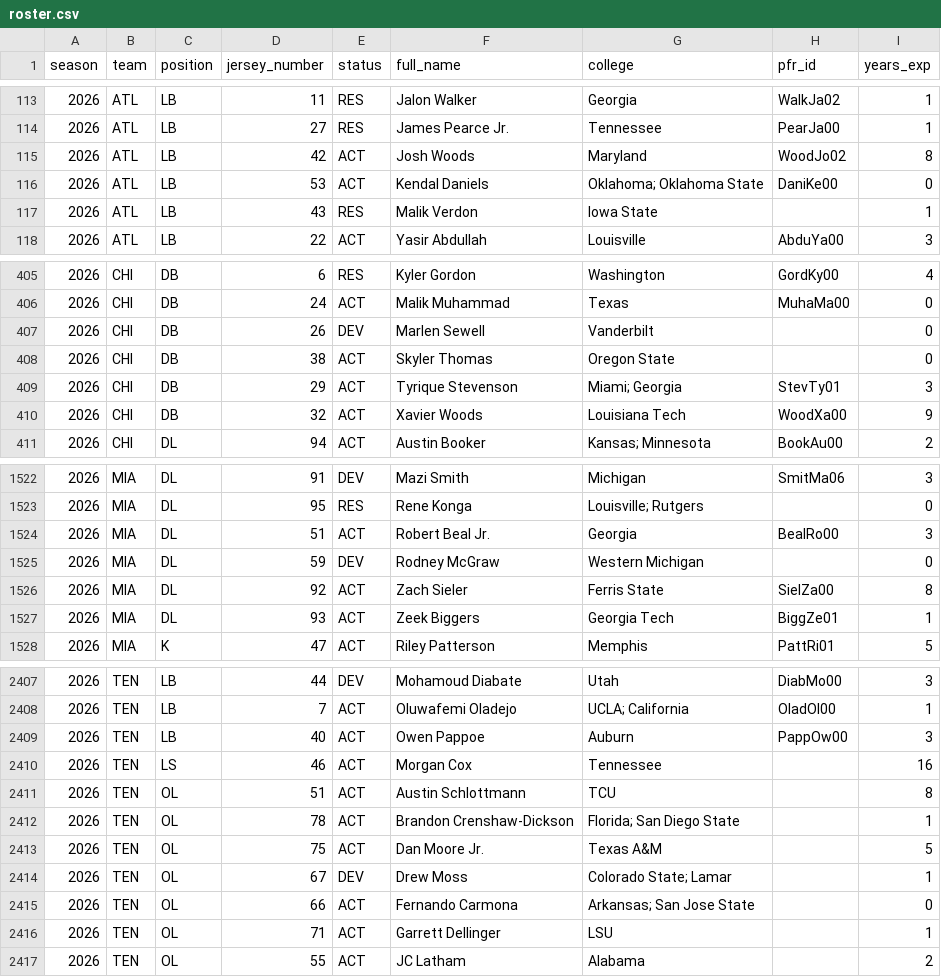
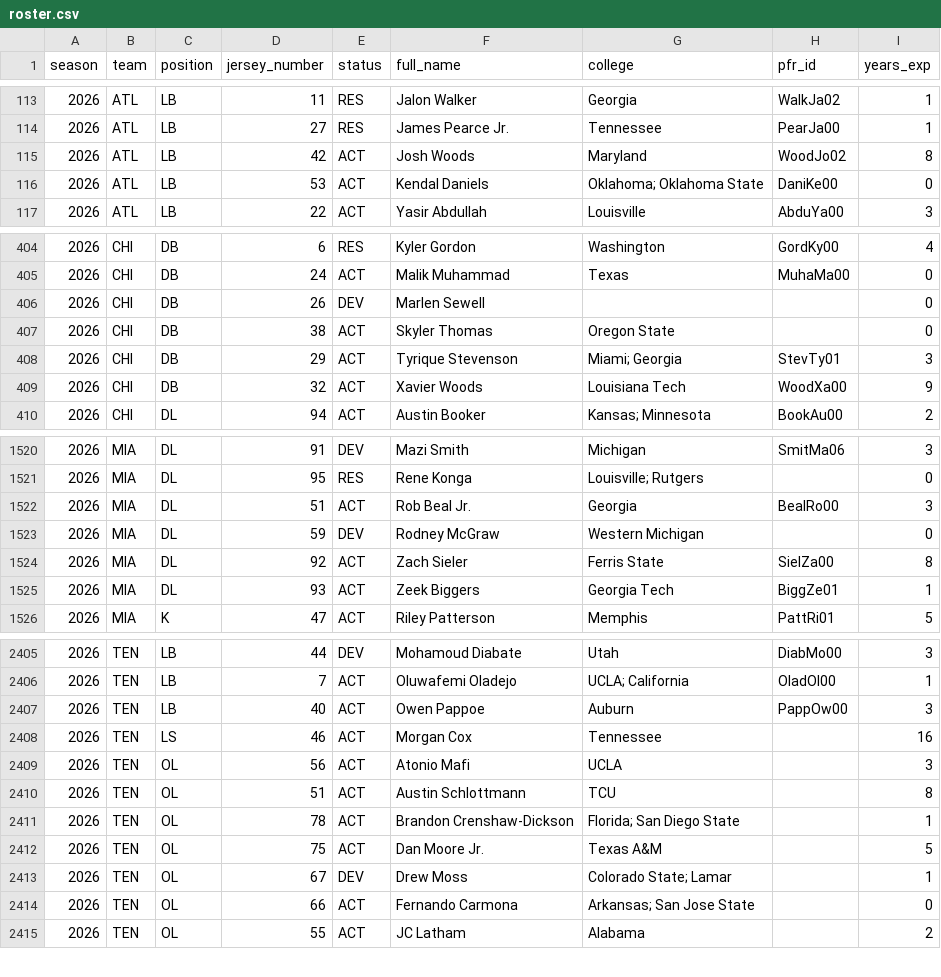
Before and after one commit to athvin/football-pool, a CSV file: data/2026/roster.csv, drawn as a sheet; only a part is shown, gaps mark what is left out; the diff covers the shown part only.

```diff
--- a/data/2026/roster.csv
+++ b/data/2026/roster.csv
@@ -116,3 +116,2 @@ season,team,position,jersey_number,status,full_name,college,pfr_id,years_exp
 2026,ATL,LB,53,ACT,Kendal Daniels,Oklahoma; Oklahoma State,DaniKe00,0
-2026,ATL,LB,43,RES,Malik Verdon,Iowa State,,1
 2026,ATL,LB,22,ACT,Yasir Abdullah,Louisville,AbduYa00,3
@@ -406,3 +405,3 @@ season,team,position,jersey_number,status,full_name,college,pfr_id,years_exp
 2026,CHI,DB,24,ACT,Malik Muhammad,Texas,MuhaMa00,0
-2026,CHI,DB,26,DEV,Marlen Sewell,Vanderbilt,,0
+2026,CHI,DB,26,DEV,Marlen Sewell,,,0
 2026,CHI,DB,38,ACT,Skyler Thomas,Oregon State,,0
@@ -1523,3 +1521,3 @@ season,team,position,jersey_number,status,full_name,college,pfr_id,years_exp
 2026,MIA,DL,95,RES,Rene Konga,Louisville; Rutgers,,0
-2026,MIA,DL,51,ACT,Robert Beal Jr.,Georgia,BealRo00,3
+2026,MIA,DL,51,ACT,Rob Beal Jr.,Georgia,BealRo00,3
 2026,MIA,DL,59,DEV,Rodney McGraw,Western Michigan,,0
@@ -2410,2 +2408,3 @@ season,team,position,jersey_number,status,full_name,college,pfr_id,years_exp
 2026,TEN,LS,46,ACT,Morgan Cox,Tennessee,,16
+2026,TEN,OL,56,ACT,Atonio Mafi,UCLA,,3
 2026,TEN,OL,51,ACT,Austin Schlottmann,TCU,,8
@@ -2415,3 +2414,2 @@ season,team,position,jersey_number,status,full_name,college,pfr_id,years_exp
 2026,TEN,OL,66,ACT,Fernando Carmona,Arkansas; San Jose State,,0
-2026,TEN,OL,71,ACT,Garrett Dellinger,LSU,,1
 2026,TEN,OL,55,ACT,JC Latham,Alabama,,2
```
Also changed, not shown: 2 added rows, 3 removed rows and 1 edited cell elsewhere in this file, data/2026/games.csv.
